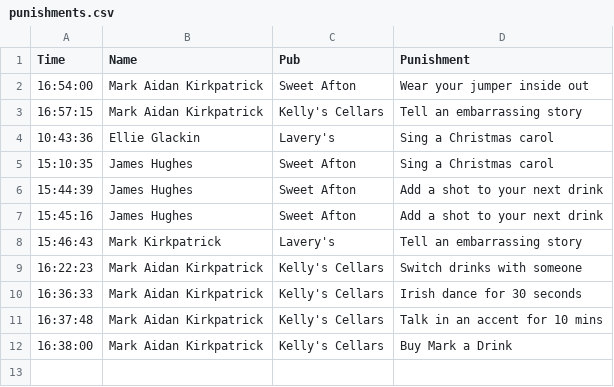
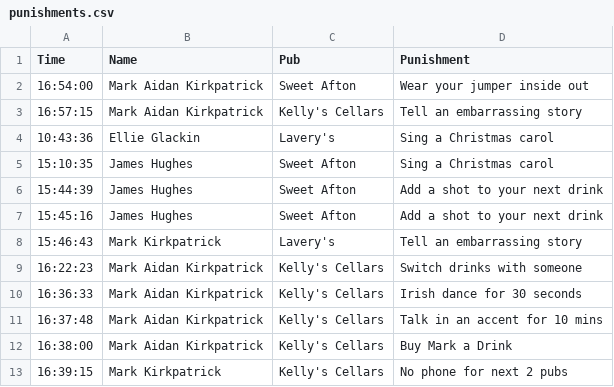
Before and after one commit to kirkpatrick8/pubcrawl, a CSV file: punishments.csv, drawn as a sheet.

Commit message:
Update punishments - 2024-11-04 16:39:16.477375

```diff
--- a/punishments.csv
+++ b/punishments.csv
@@ -12 +12,2 @@ Time,Name,Pub,Punishment
 16:38:00,Mark Aidan Kirkpatrick,Kelly's Cellars,Buy Mark a Drink
+16:39:15,Mark Kirkpatrick,Kelly's Cellars,No phone for next 2 pubs
```
